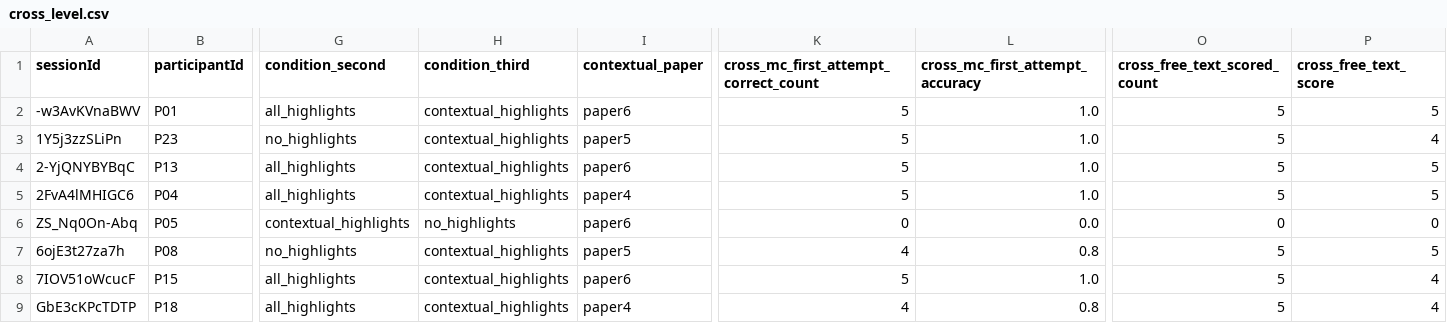
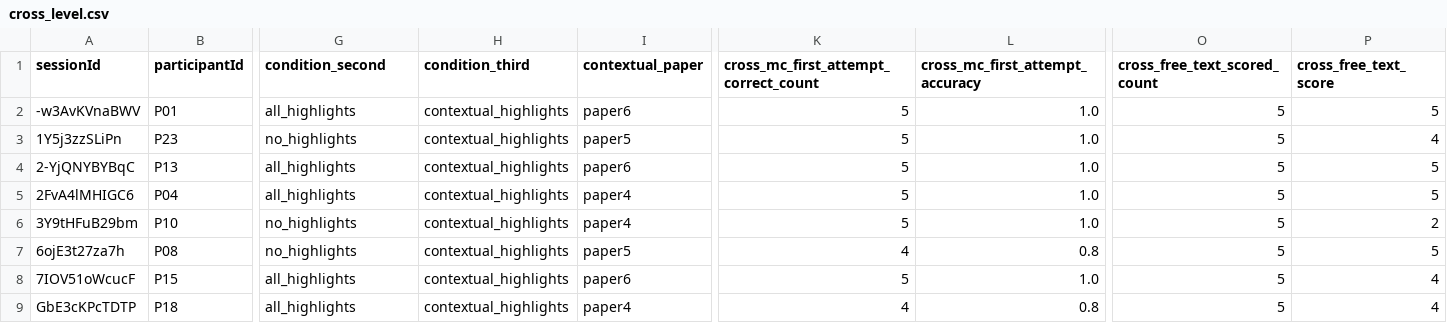
Before and after one commit to Andyrooooo16/CPSC532, a CSV file: user-study/data/marked sessions/cross_level.csv, drawn as a sheet; only a part is shown, gaps mark what is left out; the diff covers the shown part only; the diff names each change by its address in the sheet, - before the commit and + after, or states it on an @@ line.

```diff
--- a/user-study/data/marked sessions/cross_level.csv
+++ b/user-study/data/marked sessions/cross_level.csv
-A6 (sessionId): ZS_Nq0On-Abq
+A6 (sessionId): 3Y9tHFuB29bm
-B6 (participantId): P05
+B6 (participantId): P10
-G6 (condition_second): contextual_highlights
+G6 (condition_second): no_highlights
-H6 (condition_third): no_highlights
+H6 (condition_third): contextual_highlights
-I6 (contextual_paper): paper6
+I6 (contextual_paper): paper4
-K6: 0
+K6: 5
-L6 (cross_mc_first_attempt_accuracy): 0.0
+L6 (cross_mc_first_attempt_accuracy): 1.0
-O6 (cross_free_text_scored_count): 0
+O6 (cross_free_text_scored_count): 5
-P6 (cross_free_text_score): 0
+P6 (cross_free_text_score): 2
```
Also changed, not shown: 1 edited cell elsewhere in this file, user-study/data/marked sessions/final_survey.csv, user-study/data/marked sessions/paper_level.csv, 7 other files.
